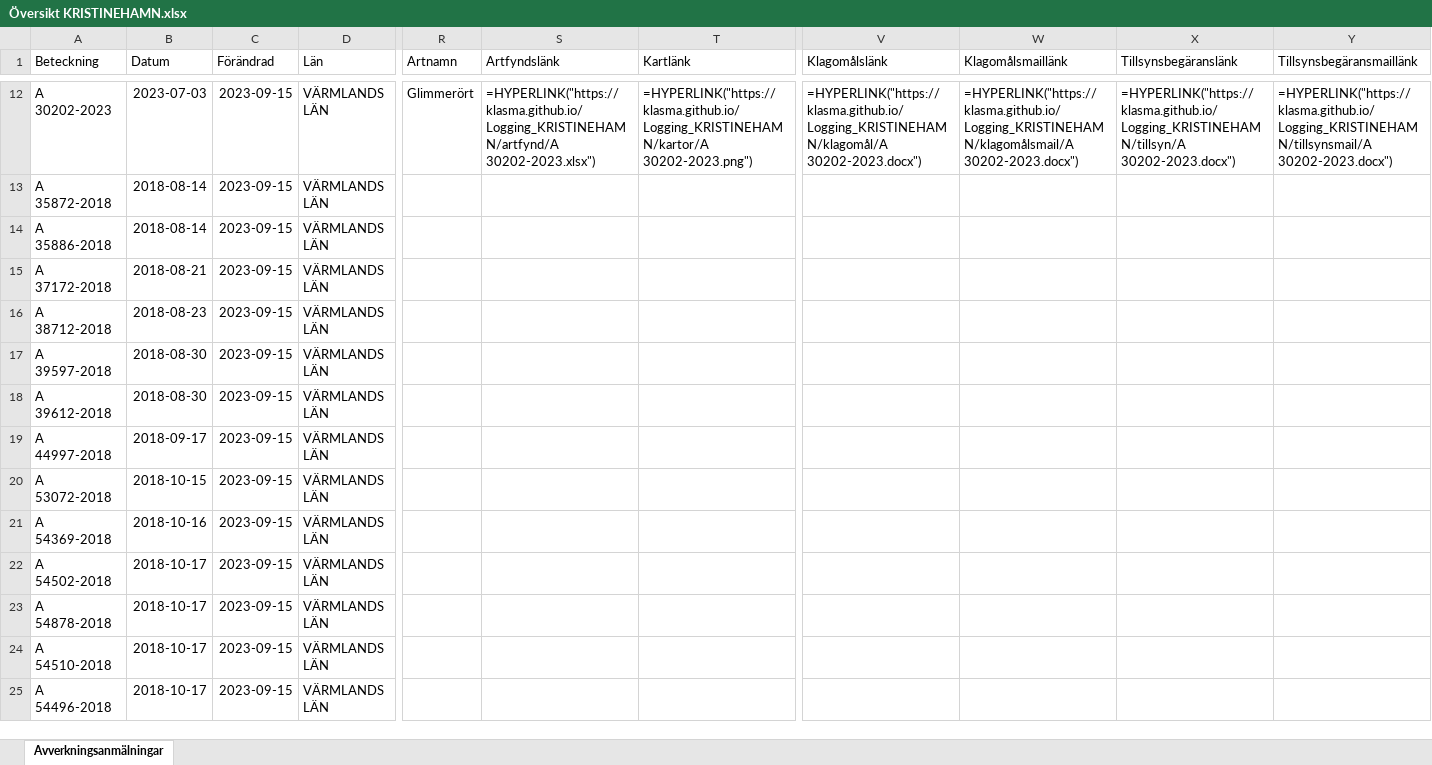
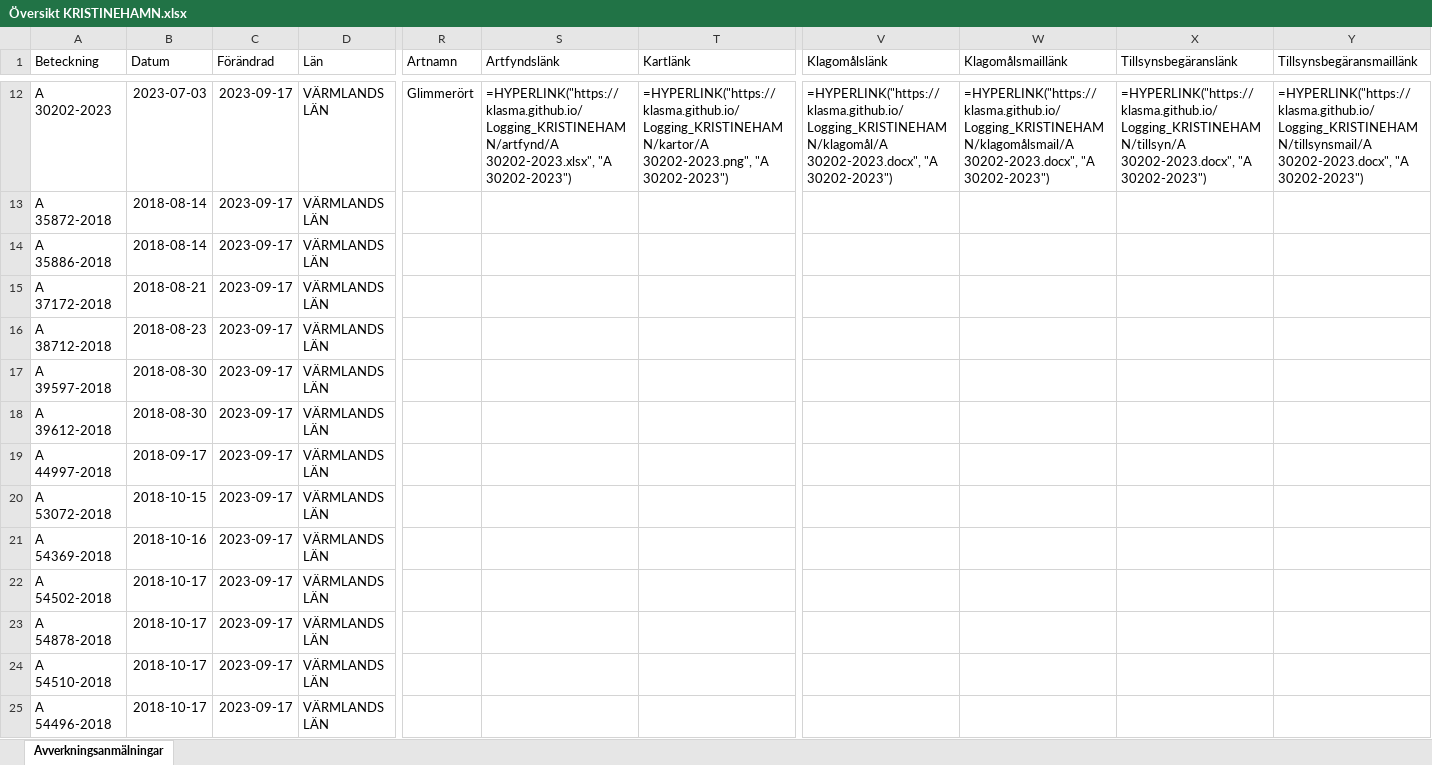
Before and after one commit to klasma/Logging_KRISTINEHAMN, an Excel workbook: Översikt KRISTINEHAMN.xlsx, sheet Avverkningsanmälningar, drawn as a sheet; only a part is shown, gaps mark what is left out; values as stored, in another font and other column widths than the file's, no borders; formulas without a stored value are shown as written; the diff covers the shown part only; the diff names each change by its address in the sheet, - before the commit and + after, or states it on an @@ line.

```diff
--- a/Översikt KRISTINEHAMN.xlsx (sheet Avverkningsanmälningar)
+++ b/Översikt KRISTINEHAMN.xlsx (sheet Avverkningsanmälningar)
-C12:C25 (Förändrad): 2023-09-15
+C12:C25 (Förändrad): 2023-09-17
-S12 (Artfyndslänk): =HYPERLINK("https://klasma.github.io/Logging_KRISTINEHAMN/artfynd/A 30202-2023.xlsx")
+S12 (Artfyndslänk): =HYPERLINK("https://klasma.github.io/Logging_KRISTINEHAMN/artfynd/A 30202-2023.xlsx", "A 30202-2023")
-T12 (Kartlänk): =HYPERLINK("https://klasma.github.io/Logging_KRISTINEHAMN/kartor/A 30202-2023.png")
+T12 (Kartlänk): =HYPERLINK("https://klasma.github.io/Logging_KRISTINEHAMN/kartor/A 30202-2023.png", "A 30202-2023")
-V12 (Klagomålslänk): =HYPERLINK("https://klasma.github.io/Logging_KRISTINEHAMN/klagomål/A 30202-2023.docx")
+V12 (Klagomålslänk): =HYPERLINK("https://klasma.github.io/Logging_KRISTINEHAMN/klagomål/A 30202-2023.docx", "A 30202-2023")
-W12 (Klagomålsmaillänk): =HYPERLINK("https://klasma.github.io/Logging_KRISTINEHAMN/klagomålsmail/A 30202-2023.docx")
+W12 (Klagomålsmaillänk): =HYPERLINK("https://klasma.github.io/Logging_KRISTINEHAMN/klagomålsmail/A 30202-2023.docx", "A 30202-2023")
-X12 (Tillsynsbegäranslänk): =HYPERLINK("https://klasma.github.io/Logging_KRISTINEHAMN/tillsyn/A 30202-2023.docx")
+X12 (Tillsynsbegäranslänk): =HYPERLINK("https://klasma.github.io/Logging_KRISTINEHAMN/tillsyn/A 30202-2023.docx", "A 30202-2023")
-Y12 (Tillsynsbegäransmaillänk): =HYPERLINK("https://klasma.github.io/Logging_KRISTINEHAMN/tillsynsmail/A 30202-2023.docx")
+Y12 (Tillsynsbegäransmaillänk): =HYPERLINK("https://klasma.github.io/Logging_KRISTINEHAMN/tillsynsmail/A 30202-2023.docx", "A 30202-2023")
```
Also changed, not shown: 552 edited cells elsewhere in this sheet, artfynd/A 10801-2019.xlsx, artfynd/A 13511-2019.xlsx, 54 other files.
